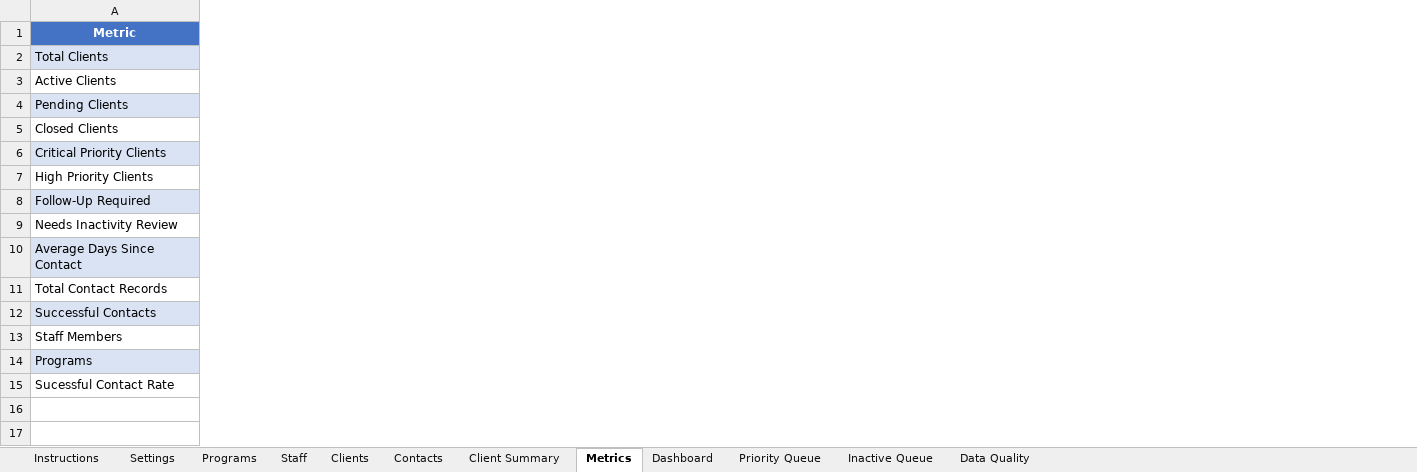
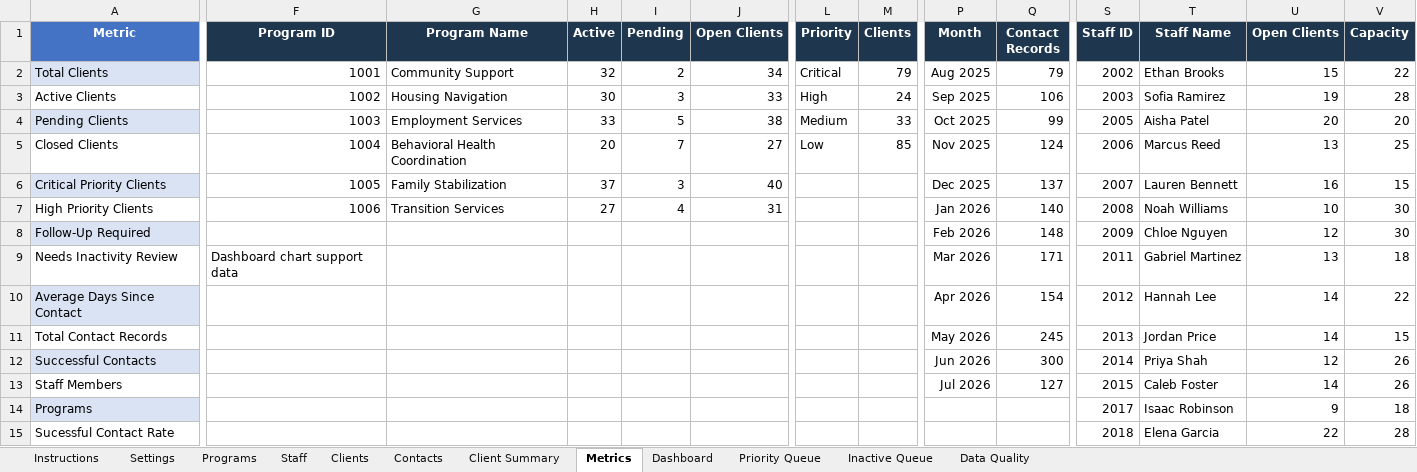
Before and after one commit to brettc17/business-analytics-portfolio, an Excel workbook: projects/client-operations-dashboard/workbook/Client Operations Dashboard.xlsx, sheet Metrics, drawn as a sheet; only a part is shown, gaps mark what is left out; values as stored, in another font and other column widths than the file's, no borders; the diff covers the shown part only; the diff names each change by its address in the sheet, - before the commit and + after, or states it on an @@ line.

Commit message:
Created Dashboard KPI Cards and Visuals

```diff
--- a/projects/client-operations-dashboard/workbook/Client Operations Dashboard.xlsx (sheet Metrics)
+++ b/projects/client-operations-dashboard/workbook/Client Operations Dashboard.xlsx (sheet Metrics)
+column F (Program ID), rows 2-9: 1001 | 1002 | 1003 | 1004 | 1005 | 1006 |  | Dashboard chart support data
+column G (Program Name), rows 2-7: Community Support | Housing Navigation | Employment Services | Behavioral Health Coordination | Family Stabilization | Transition Services
+column H (Active), rows 2-7: 32 | 30 | 33 | 20 | 37 | 27
+column I (Pending), rows 2-7: 2 | 3 | 5 | 7 | 3 | 4
+column J (Open Clients), rows 2-7: 34 | 33 | 38 | 27 | 40 | 31
+column L (Priority), rows 2-5: Critical | High | Medium | Low
+column M (Clients), rows 2-5: 79 | 24 | 33 | 85
+column P (Month), rows 2-13: Aug 2025 | Sep 2025 | Oct 2025 | Nov 2025 | Dec 2025 | Jan 2026 | Feb 2026 | Mar 2026 | Apr 2026 | May 2026 | Jun 2026 | Jul 2026
+column Q (Contact Records), rows 2-13: 79 | 106 | 99 | 124 | 137 | 140 | 148 | 171 | 154 | 245 | 300 | 127
+column S (Staff ID), rows 2-15: 2002 | 2003 | 2005 | 2006 | 2007 | 2008 | 2009 | 2011 | 2012 | 2013 | 2014 | 2015 | 2017 | 2018
+column T (Staff Name), rows 2-15: Ethan Brooks | Sofia Ramirez | Aisha Patel | Marcus Reed | Lauren Bennett | Noah Williams | Chloe Nguyen | Gabriel Martinez | Hannah Lee | Jordan Price | Priya Shah | Caleb Foster | Isaac Robinson | Elena Garcia
+column U (Open Clients), rows 2-15: 15 | 19 | 20 | 13 | 16 | 10 | 12 | 13 | 14 | 14 | 12 | 14 | 9 | 22
+column V (Capacity), rows 2-15: 22 | 28 | 20 | 25 | 15 | 30 | 30 | 18 | 22 | 15 | 26 | 26 | 18 | 28
```
Also changed, not shown: 6 added columns elsewhere in this sheet, sheet Dashboard, charts or pictures.
